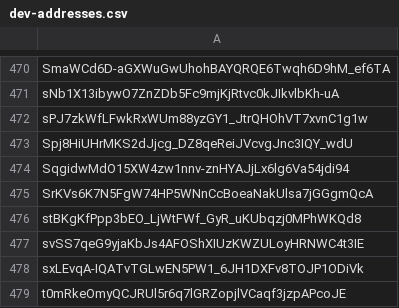
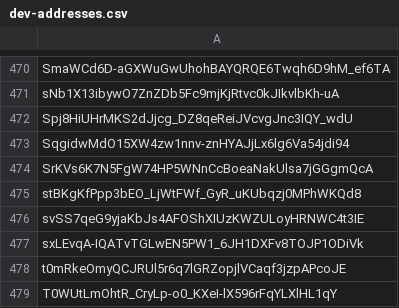
Before and after one commit to Jonny-Ringo/the_eye_of_AO, a CSV file: data/dev-addresses.csv, drawn as a sheet; only a part is shown, gaps mark what is left out; the shorter side is filled out with more unchanged rows.

Commit message:
📥 Updated developer address list

```diff
--- a/data/dev-addresses.csv
+++ b/data/dev-addresses.csv
@@ -471,3 +471,2 @@ SmaWCd6D-aGXWuGwUhohBAYQRQE6Twqh6D9hM_ef6TA
 sNb1X13ibywO7ZnZDb5Fc9mjKjRtvc0kJIkvlbKh-uA
-sPJ7zkWfLFwkRxWUm88yzGY1_JtrQHOhVT7xvnC1g1w
 Spj8HiUHrMKS2dJjcg_DZ8qeReiJVcvgJnc3IQY_wdU
```
